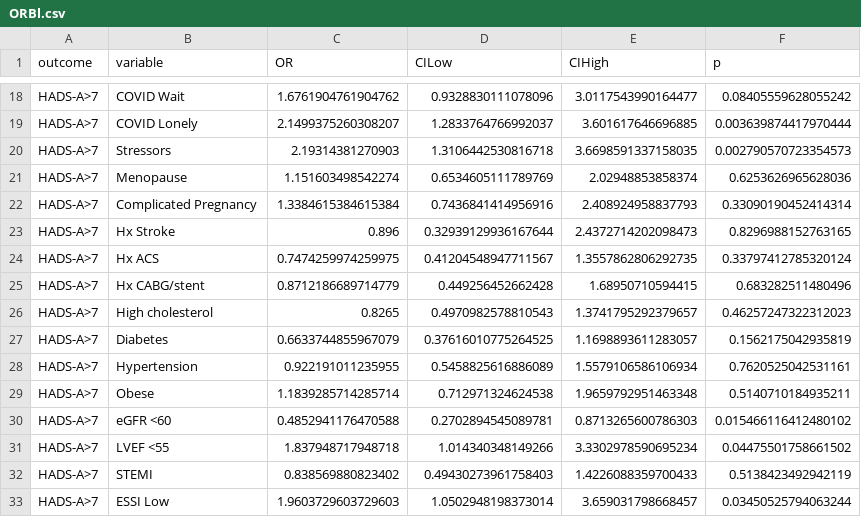
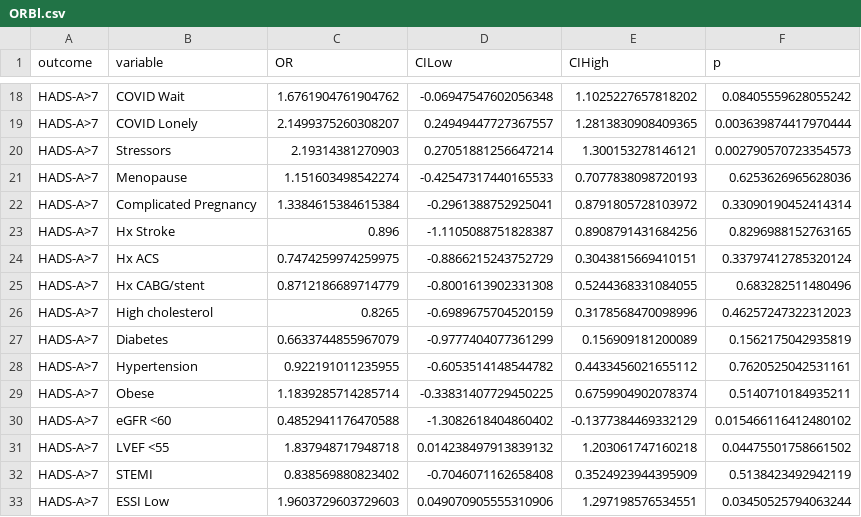
Before and after one commit to ricky-hu/wamida, a CSV file: ORBl.csv, drawn as a sheet; only a part is shown, gaps mark what is left out; the diff covers the shown part only; the diff names each change by its address in the sheet, - before the commit and + after, or states it on an @@ line.

```diff
--- a/ORBl.csv
+++ b/ORBl.csv
-D18 (CILow): 0.9328830111078096
+D18 (CILow): -0.06947547602056348
-E18 (CIHigh): 3.0117543990164477
+E18 (CIHigh): 1.1025227657818202
-D19 (CILow): 1.2833764766992037
+D19 (CILow): 0.24949447727367557
-E19 (CIHigh): 3.601617646696885
+E19 (CIHigh): 1.2813830908409365
-D20 (CILow): 1.3106442530816718
+D20 (CILow): 0.27051881256647214
-E20 (CIHigh): 3.6698591337158035
+E20 (CIHigh): 1.300153278146121
-D21 (CILow): 0.6534605111789769
+D21 (CILow): -0.42547317440165533
-E21 (CIHigh): 2.02948853858374
+E21 (CIHigh): 0.7077838098720193
-D22 (CILow): 0.7436841414956916
+D22 (CILow): -0.2961388752925041
-E22 (CIHigh): 2.408924958837793
+E22 (CIHigh): 0.8791805728103972
-D23 (CILow): 0.32939129936167644
+D23 (CILow): -1.1105088751828387
-E23 (CIHigh): 2.4372714202098473
+E23 (CIHigh): 0.8908791431684256
-D24 (CILow): 0.41204548947711567
+D24 (CILow): -0.8866215243752729
-E24 (CIHigh): 1.3557862806292735
+E24 (CIHigh): 0.3043815669410151
-D25 (CILow): 0.449256452662428
+D25 (CILow): -0.8001613902331308
-E25 (CIHigh): 1.68950710594415
+E25 (CIHigh): 0.5244368331084055
-D26 (CILow): 0.4970982578810543
+D26 (CILow): -0.6989675704520159
-E26 (CIHigh): 1.3741795292379657
+E26 (CIHigh): 0.3178568470098996
-D27 (CILow): 0.37616010775264525
+D27 (CILow): -0.9777404077361299
-E27 (CIHigh): 1.1698893611283057
+E27 (CIHigh): 0.156909181200089
-D28 (CILow): 0.5458825616886089
+D28 (CILow): -0.6053514148544782
-E28 (CIHigh): 1.5579106586106934
+E28 (CIHigh): 0.4433456021655112
-D29 (CILow): 0.712971324624538
+D29 (CILow): -0.33831407729450225
-E29 (CIHigh): 1.9659792951463348
+E29 (CIHigh): 0.6759904902078374
-D30 (CILow): 0.2702894545089781
+D30 (CILow): -1.3082618404860402
-E30 (CIHigh): 0.8713265600786303
+E30 (CIHigh): -0.1377384469332129
-D31 (CILow): 1.014340348149266
+D31 (CILow): 0.014238497913839132
-E31 (CIHigh): 3.3302978590695234
+E31 (CIHigh): 1.203061747160218
-D32 (CILow): 0.49430273961758403
+D32 (CILow): -0.7046071162658408
-E32 (CIHigh): 1.4226088359700433
+E32 (CIHigh): 0.3524923944395909
-D33 (CILow): 1.0502948198373014
+D33 (CILow): 0.049070905555310906
-E33 (CIHigh): 3.659031798668457
+E33 (CIHigh): 1.297198576534551
```
Also changed, not shown: 104 edited cells elsewhere in this file, OR3m.csv, OR6m.csv, 1 other file.
